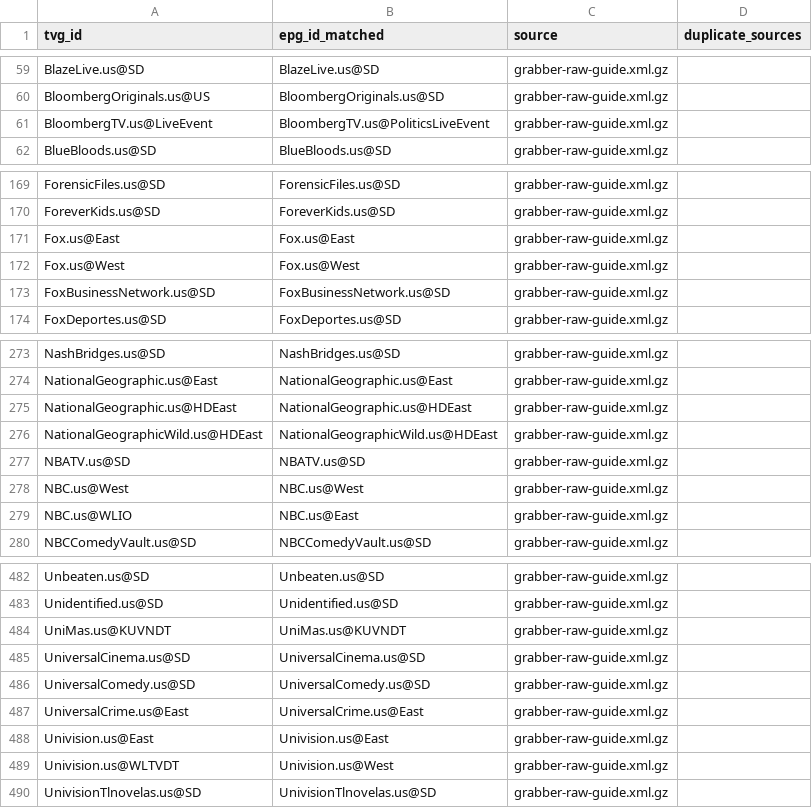
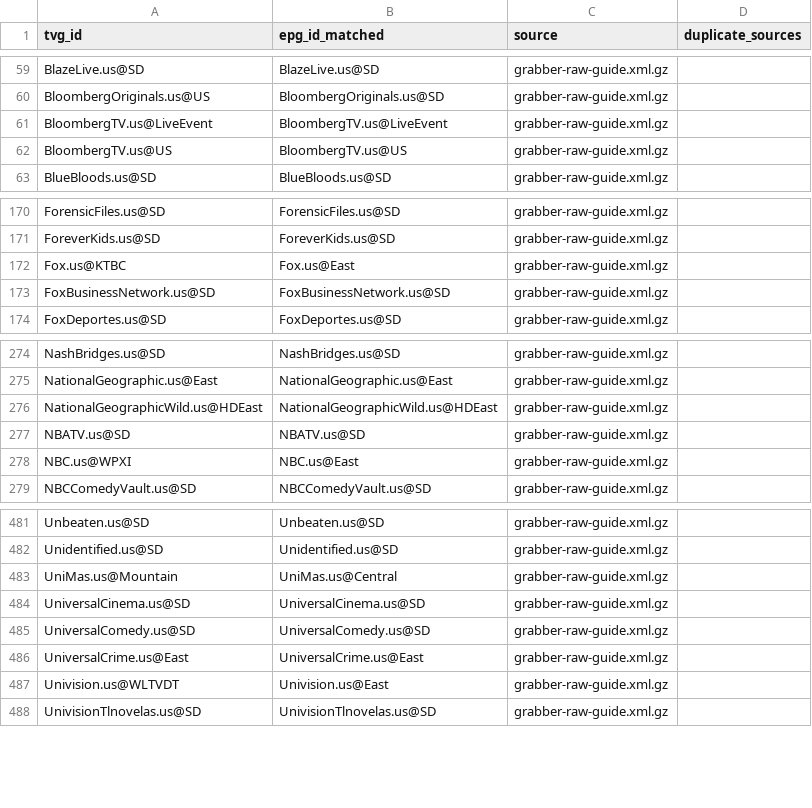
Before and after one commit to umarjamilpc/EPG-LIST-GEN, a CSV file: epgs/US/reports/grabber-matched.csv, drawn as a sheet; only a part is shown, gaps mark what is left out; the diff covers the shown part only.

```diff
--- a/epgs/US/reports/grabber-matched.csv
+++ b/epgs/US/reports/grabber-matched.csv
@@ -60,3 +60,4 @@ BlazeLive.us@SD,BlazeLive.us@SD,grabber-raw-guide.xml.gz,
 BloombergOriginals.us@US,BloombergOriginals.us@SD,grabber-raw-guide.xml.gz,
-BloombergTV.us@LiveEvent,BloombergTV.us@PoliticsLiveEvent,grabber-raw-guide.xml.gz,
+BloombergTV.us@LiveEvent,BloombergTV.us@LiveEvent,grabber-raw-guide.xml.gz,
+BloombergTV.us@US,BloombergTV.us@US,grabber-raw-guide.xml.gz,
 BlueBloods.us@SD,BlueBloods.us@SD,grabber-raw-guide.xml.gz,
@@ -170,4 +171,3 @@ ForensicFiles.us@SD,ForensicFiles.us@SD,grabber-raw-guide.xml.gz,
 ForeverKids.us@SD,ForeverKids.us@SD,grabber-raw-guide.xml.gz,
-Fox.us@East,Fox.us@East,grabber-raw-guide.xml.gz,
-Fox.us@West,Fox.us@West,grabber-raw-guide.xml.gz,
+Fox.us@KTBC,Fox.us@East,grabber-raw-guide.xml.gz,
 FoxBusinessNetwork.us@SD,FoxBusinessNetwork.us@SD,grabber-raw-guide.xml.gz,
@@ -274,7 +275,5 @@ NashBridges.us@SD,NashBridges.us@SD,grabber-raw-guide.xml.gz,
 NationalGeographic.us@East,NationalGeographic.us@East,grabber-raw-guide.xml.gz,
-NationalGeographic.us@HDEast,NationalGeographic.us@HDEast,grabber-raw-guide.xml.gz,
 NationalGeographicWild.us@HDEast,NationalGeographicWild.us@HDEast,grabber-raw-guide.xml.gz,
 NBATV.us@SD,NBATV.us@SD,grabber-raw-guide.xml.gz,
-NBC.us@West,NBC.us@West,grabber-raw-guide.xml.gz,
-NBC.us@WLIO,NBC.us@East,grabber-raw-guide.xml.gz,
+NBC.us@WPXI,NBC.us@East,grabber-raw-guide.xml.gz,
 NBCComedyVault.us@SD,NBCComedyVault.us@SD,grabber-raw-guide.xml.gz,
@@ -483,3 +482,3 @@ Unbeaten.us@SD,Unbeaten.us@SD,grabber-raw-guide.xml.gz,
 Unidentified.us@SD,Unidentified.us@SD,grabber-raw-guide.xml.gz,
-UniMas.us@KUVNDT,UniMas.us@KUVNDT,grabber-raw-guide.xml.gz,
+UniMas.us@Mountain,UniMas.us@Central,grabber-raw-guide.xml.gz,
 UniversalCinema.us@SD,UniversalCinema.us@SD,grabber-raw-guide.xml.gz,
@@ -487,4 +486,3 @@ UniversalComedy.us@SD,UniversalComedy.us@SD,grabber-raw-guide.xml.gz,
 UniversalCrime.us@East,UniversalCrime.us@East,grabber-raw-guide.xml.gz,
-Univision.us@East,Univision.us@East,grabber-raw-guide.xml.gz,
-Univision.us@WLTVDT,Univision.us@West,grabber-raw-guide.xml.gz,
+Univision.us@WLTVDT,Univision.us@East,grabber-raw-guide.xml.gz,
 UnivisionTlnovelas.us@SD,UnivisionTlnovelas.us@SD,grabber-raw-guide.xml.gz,
```
Also changed, not shown: 2 added rows, 1 removed row and 16 edited cells elsewhere in this file, epgs/US/reports/merge-matched.csv, epgs/US/reports/urls-matched.csv, 12 other files.
